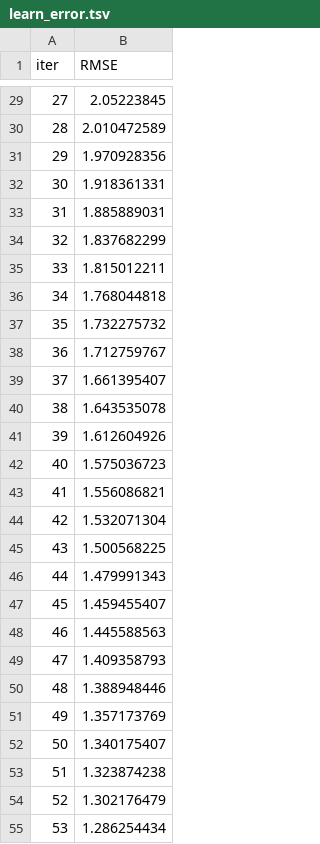
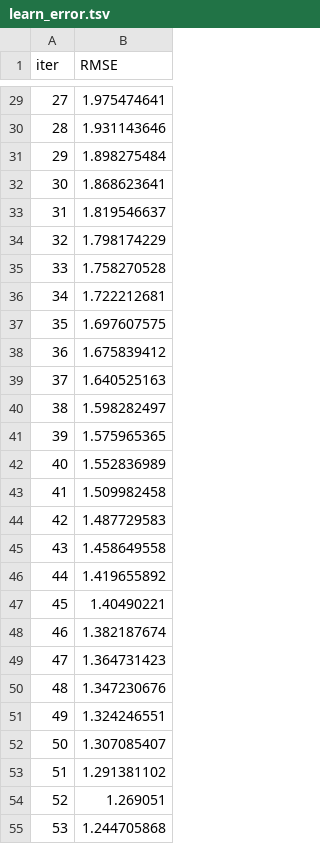
Before and after one commit to IsHaNinfo/FYP_Diabetic_Prediction_Recomandations, a TSV file: catboost_info/learn_error.tsv, drawn as a sheet; only a part is shown, gaps mark what is left out; the diff covers the shown part only.

```diff
--- a/catboost_info/learn_error.tsv
+++ b/catboost_info/learn_error.tsv
@@ -29,27 +29,27 @@ iter	RMSE
-27	2.05223845
-28	2.010472589
-29	1.970928356
-30	1.918361331
-31	1.885889031
-32	1.837682299
-33	1.815012211
-34	1.768044818
-35	1.732275732
-36	1.712759767
-37	1.661395407
-38	1.643535078
-39	1.612604926
-40	1.575036723
-41	1.556086821
-42	1.532071304
-43	1.500568225
-44	1.479991343
-45	1.459455407
-46	1.445588563
-47	1.409358793
-48	1.388948446
-49	1.357173769
-50	1.340175407
-51	1.323874238
-52	1.302176479
-53	1.286254434
+27	1.975474641
+28	1.931143646
+29	1.898275484
+30	1.868623641
+31	1.819546637
+32	1.798174229
+33	1.758270528
+34	1.722212681
+35	1.697607575
+36	1.675839412
+37	1.640525163
+38	1.598282497
+39	1.575965365
+40	1.552836989
+41	1.509982458
+42	1.487729583
+43	1.458649558
+44	1.419655892
+45	1.40490221
+46	1.382187674
+47	1.364731423
+48	1.347230676
+49	1.324246551
+50	1.307085407
+51	1.291381102
+52	1.269051
+53	1.244705868
```
Also changed, not shown: 73 edited cells elsewhere in this file, artifact/common/test.csv, artifact/common/train.csv, 11 other files.
